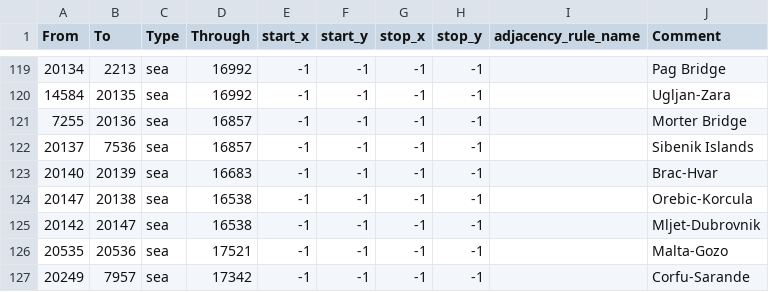
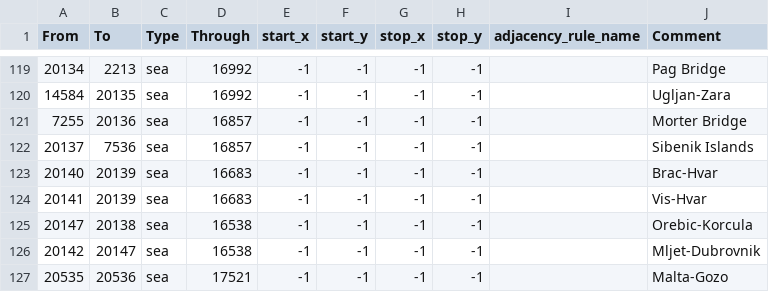
Before and after one commit to EdouardSaladier/Magna-Europa-Reloaded, a CSV file: map/adjacencies.csv, drawn as a sheet; only a part is shown, gaps mark what is left out; the shorter side is filled out with more unchanged rows.

```diff
--- a/map/adjacencies.csv
+++ b/map/adjacencies.csv
@@ -123,2 +123,3 @@ From;To;Type;Through;start_x;start_y;stop_x;stop_y;adjacency_rule_name;Comment
 20140;20139;sea;16683;-1;-1;-1;-1;;Brac-Hvar
+20141;20139;sea;16683;-1;-1;-1;-1;;Vis-Hvar
 20147;20138;sea;16538;-1;-1;-1;-1;;Orebic-Korcula
```
Also changed, not shown: 6 other files.
